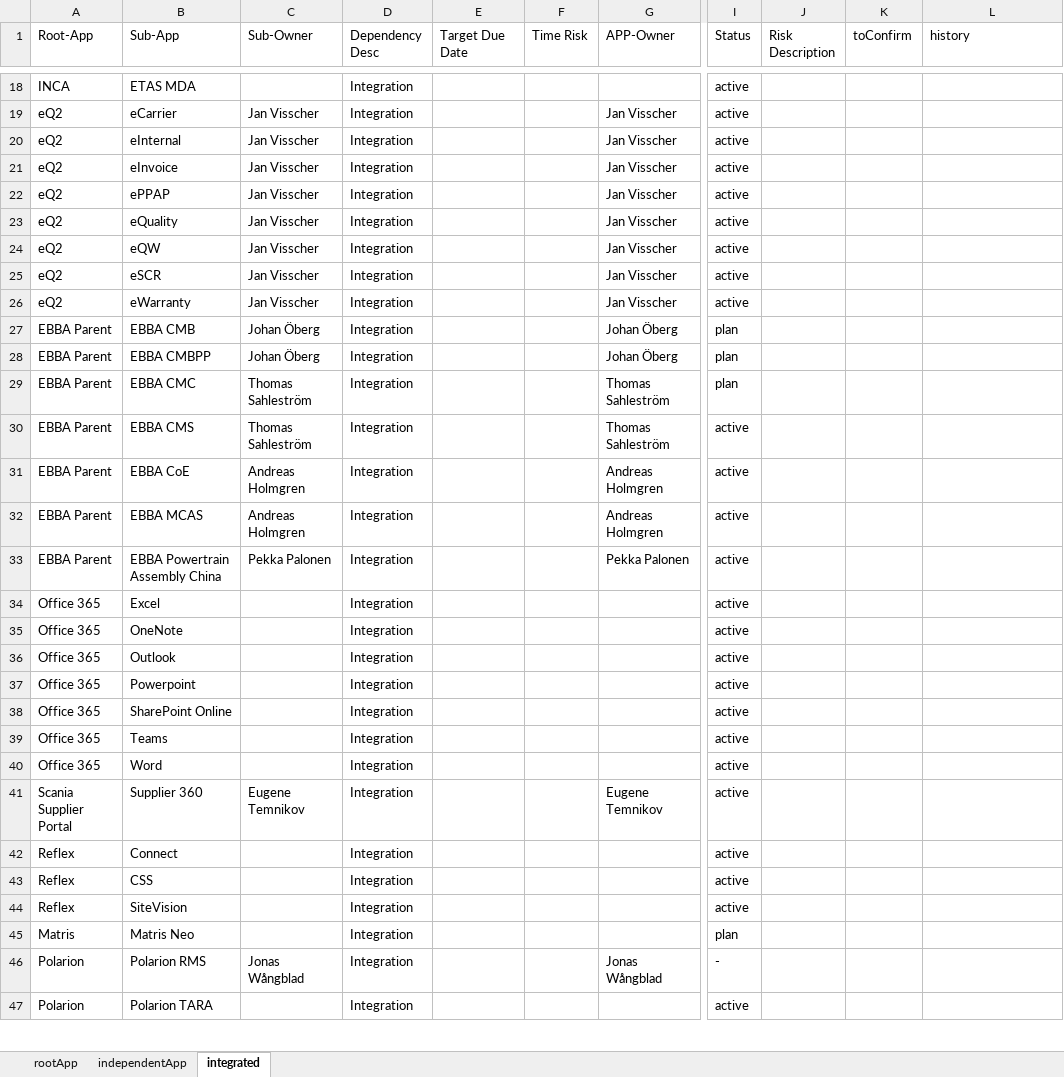
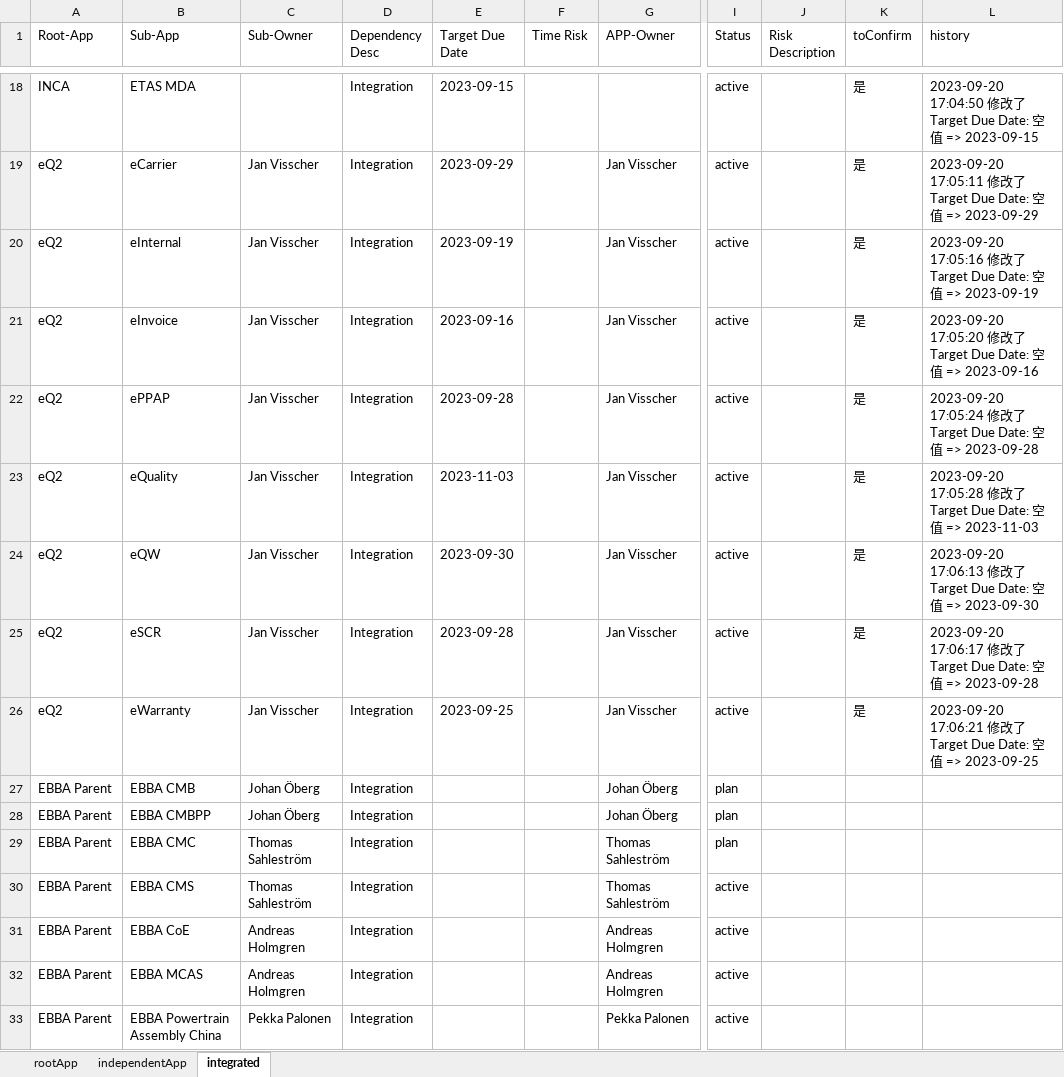
Before and after one commit to swliu920322/parse-excel, an Excel workbook: backend/src/test.xlsx, sheet integrated, drawn as a sheet; only a part is shown, gaps mark what is left out; the shorter side is filled out with more unchanged rows; values as stored, in another font and other column widths than the file's, no borders; the diff covers the shown part only; the diff names each change by its address in the sheet, - before the commit and + after, or states it on an @@ line.

```diff
--- a/backend/src/test.xlsx (sheet integrated)
+++ b/backend/src/test.xlsx (sheet integrated)
-E18 (Target Due Date): (empty)
+E18 (Target Due Date): 2023-09-15
-K18:K26 (toConfirm): (empty)
+K18:K26 (toConfirm): 是
-L18 (history): (empty)
+L18 (history): 2023-09-20 17:04:50 修改了 Target Due Date: 空值 => 2023-09-15
-E19 (Target Due Date): (empty)
+E19 (Target Due Date): 2023-09-29
-L19 (history): (empty)
+L19 (history): 2023-09-20 17:05:11 修改了 Target Due Date: 空值 => 2023-09-29
-E20 (Target Due Date): (empty)
+E20 (Target Due Date): 2023-09-19
-L20 (history): (empty)
+L20 (history): 2023-09-20 17:05:16 修改了 Target Due Date: 空值 => 2023-09-19
-E21 (Target Due Date): (empty)
+E21 (Target Due Date): 2023-09-16
-L21 (history): (empty)
+L21 (history): 2023-09-20 17:05:20 修改了 Target Due Date: 空值 => 2023-09-16
-E22 (Target Due Date): (empty)
+E22 (Target Due Date): 2023-09-28
-L22 (history): (empty)
+L22 (history): 2023-09-20 17:05:24 修改了 Target Due Date: 空值 => 2023-09-28
-E23 (Target Due Date): (empty)
+E23 (Target Due Date): 2023-11-03
-L23 (history): (empty)
+L23 (history): 2023-09-20 17:05:28 修改了 Target Due Date: 空值 => 2023-11-03
-E24 (Target Due Date): (empty)
+E24 (Target Due Date): 2023-09-30
-L24 (history): (empty)
+L24 (history): 2023-09-20 17:06:13 修改了 Target Due Date: 空值 => 2023-09-30
-E25 (Target Due Date): (empty)
+E25 (Target Due Date): 2023-09-28
-L25 (history): (empty)
+L25 (history): 2023-09-20 17:06:17 修改了 Target Due Date: 空值 => 2023-09-28
-E26 (Target Due Date): (empty)
+E26 (Target Due Date): 2023-09-25
-L26 (history): (empty)
+L26 (history): 2023-09-20 17:06:21 修改了 Target Due Date: 空值 => 2023-09-25
```
Also changed, not shown: 44 edited cells elsewhere in this sheet, sheet rootApp, 5 other files.
